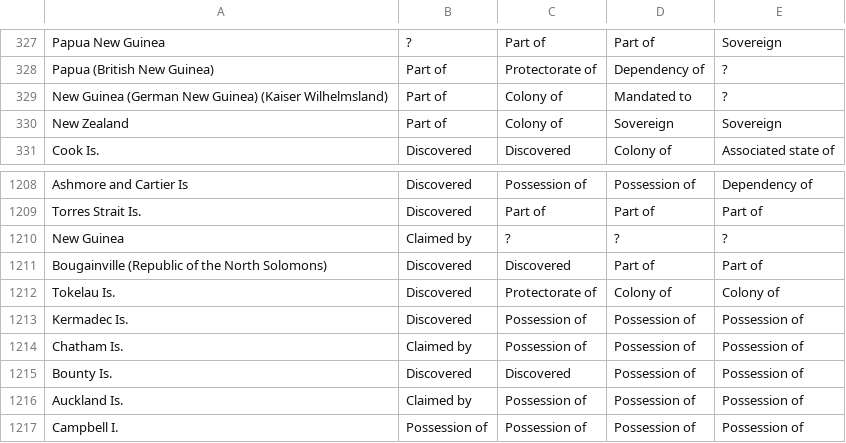
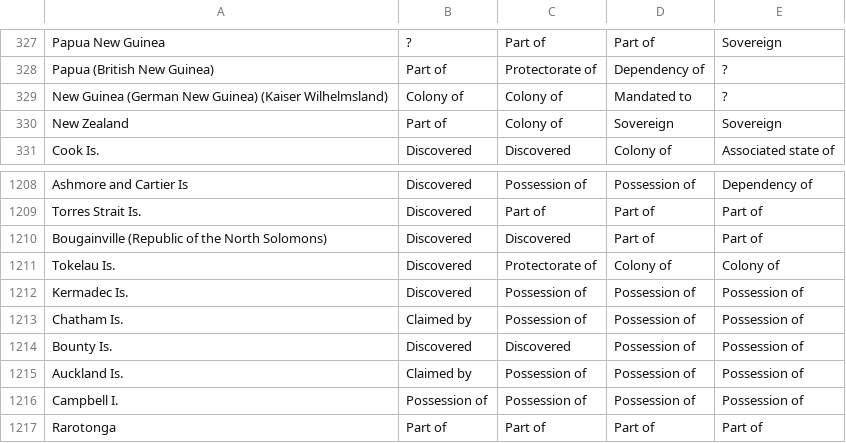
Before and after one commit to medialab/GeoPolHist, a CSV file: data/aggregated/status_stocks_by_periods.csv, drawn as a sheet; only a part is shown, gaps mark what is left out; the shorter side is filled out with more unchanged rows.

```diff
--- a/data/aggregated/status_stocks_by_periods.csv
+++ b/data/aggregated/status_stocks_by_periods.csv
@@ -328,3 +328,3 @@ Papua New Guinea,?,Part of,Part of,Sovereign
 Papua (British New Guinea),Part of,Protectorate of,Dependency of,?
-New Guinea (German New Guinea) (Kaiser Wilhelmsland),Part of,Colony of,Mandated to,?
+New Guinea (German New Guinea) (Kaiser Wilhelmsland),Colony of,Colony of,Mandated to,?
 New Zealand,Part of,Colony of,Sovereign,Sovereign
@@ -1209,3 +1209,2 @@ Ashmore and Cartier Is,Discovered,Possession of,Possession of,Dependency of
 Torres Strait Is.,Discovered,Part of,Part of,Part of
-New Guinea,Claimed by,?,?,?
 Bougainville (Republic of the North Solomons),Discovered,Discovered,Part of,Part of
```
Also changed, not shown: data/aggregated/GeoPolHist_statu_group_over_time.csv, data/aggregated/GeoPolHist_status_over_time.csv, 5 other files.
